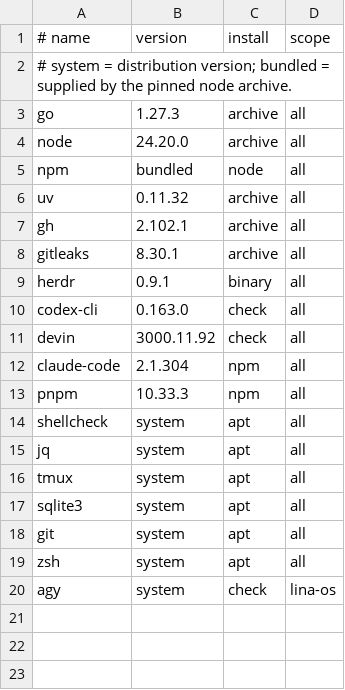
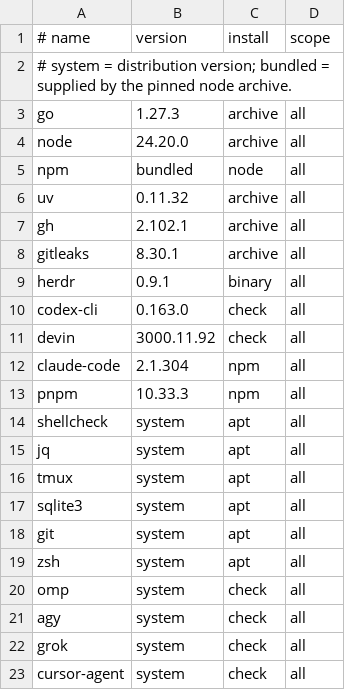
Before and after one commit to thisisjun786/devflow, a TSV file: hosts/tools.tsv, drawn as a sheet.

```diff
--- a/hosts/tools.tsv
+++ b/hosts/tools.tsv
@@ -19,2 +19,5 @@ git	system	apt	all
 zsh	system	apt	all
-agy	system	check	lina-os
+omp	system	check	all
+agy	system	check	all
+grok	system	check	all
+cursor-agent	system	check	all
```
Also changed, not shown: 17 other files.
